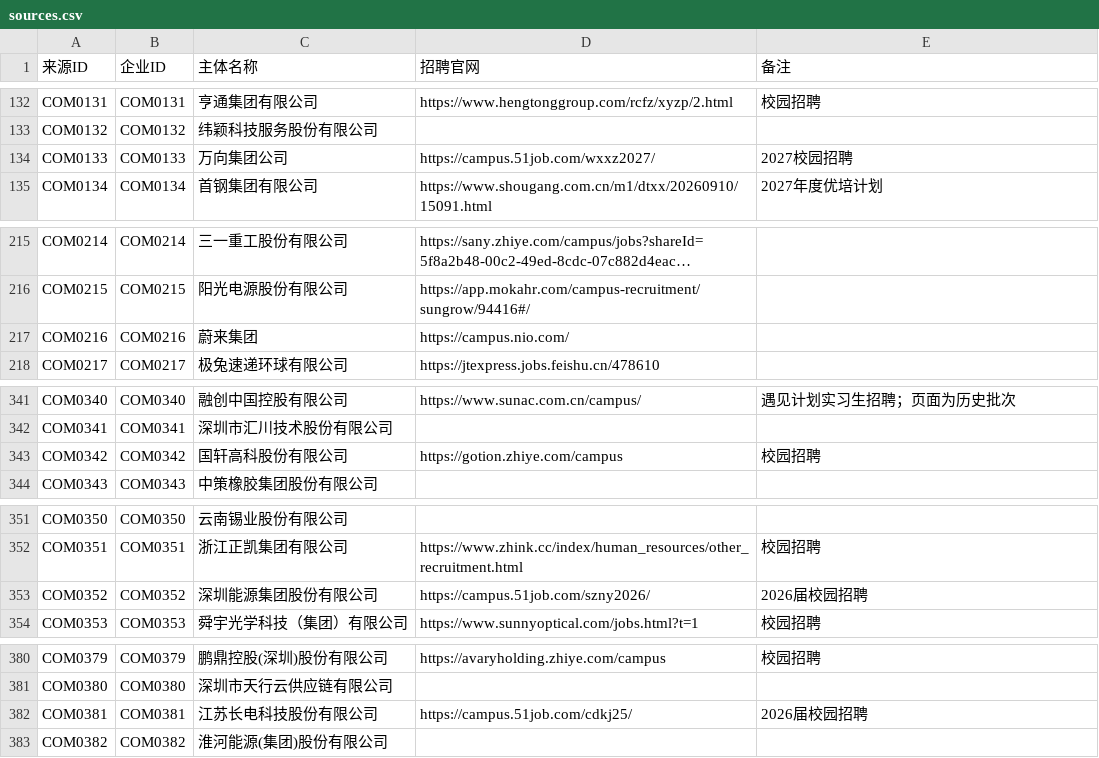
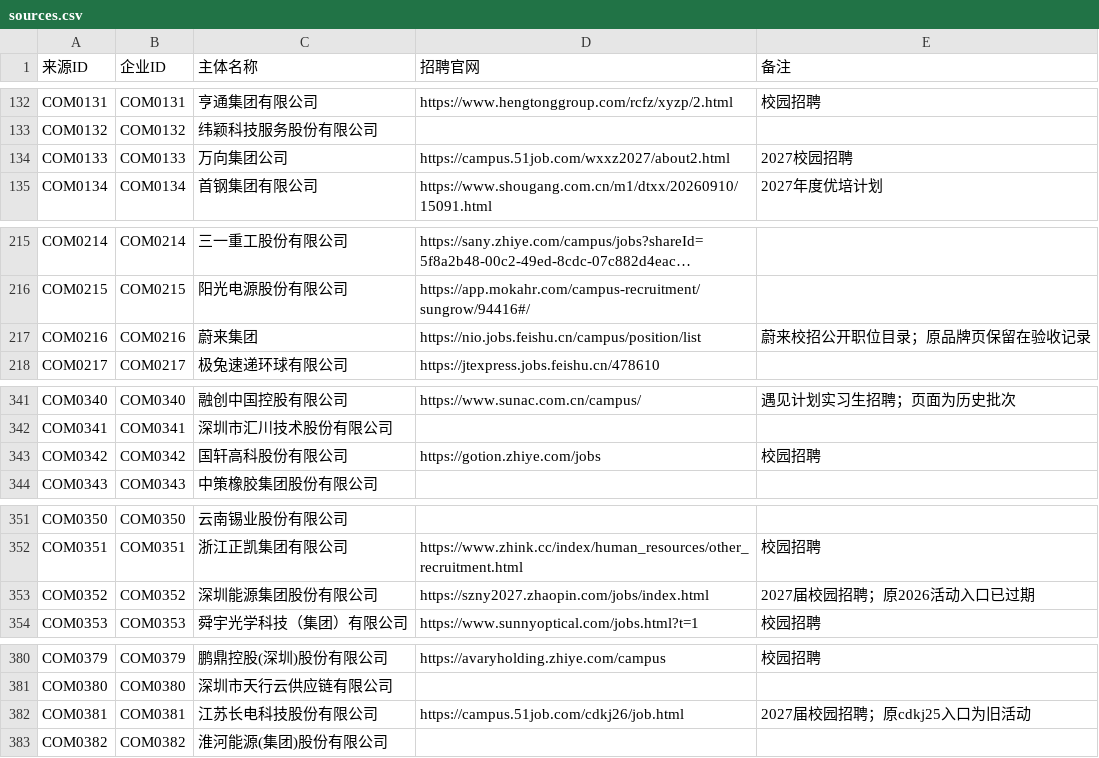
Before and after one commit to MorePeanuts/job-crawler, a CSV file: sites/sources.csv, drawn as a sheet; only a part is shown, gaps mark what is left out; long unchanged cells end in …; the diff names each change by its address in the sheet, - before the commit and + after, or states it on an @@ line.

Commit message:
feat: validate sixteen additional recruitment sources

```diff
--- a/sites/sources.csv
+++ b/sites/sources.csv
-D134 (招聘官网): https://campus.51job.com/wxxz2027/
+D134 (招聘官网): https://campus.51job.com/wxxz2027/about2.html
-D217 (招聘官网): https://campus.nio.com/
+D217 (招聘官网): https://nio.jobs.feishu.cn/campus/position/list
-E217 (备注): (empty)
+E217 (备注): 蔚来校招公开职位目录；原品牌页保留在验收记录
-D343 (招聘官网): https://gotion.zhiye.com/campus
+D343 (招聘官网): https://gotion.zhiye.com/jobs
-D353 (招聘官网): https://campus.51job.com/szny2026/
+D353 (招聘官网): https://szny2027.zhaopin.com/jobs/index.html
-E353 (备注): 2026届校园招聘
+E353 (备注): 2027届校园招聘；原2026活动入口已过期
-D382 (招聘官网): https://campus.51job.com/cdkj25/
+D382 (招聘官网): https://campus.51job.com/cdkj26/job.html
-E382 (备注): 2026届校园招聘
+E382 (备注): 2027届校园招聘；原cdkj25入口为旧活动
```
Also changed, not shown: 21 other files.
